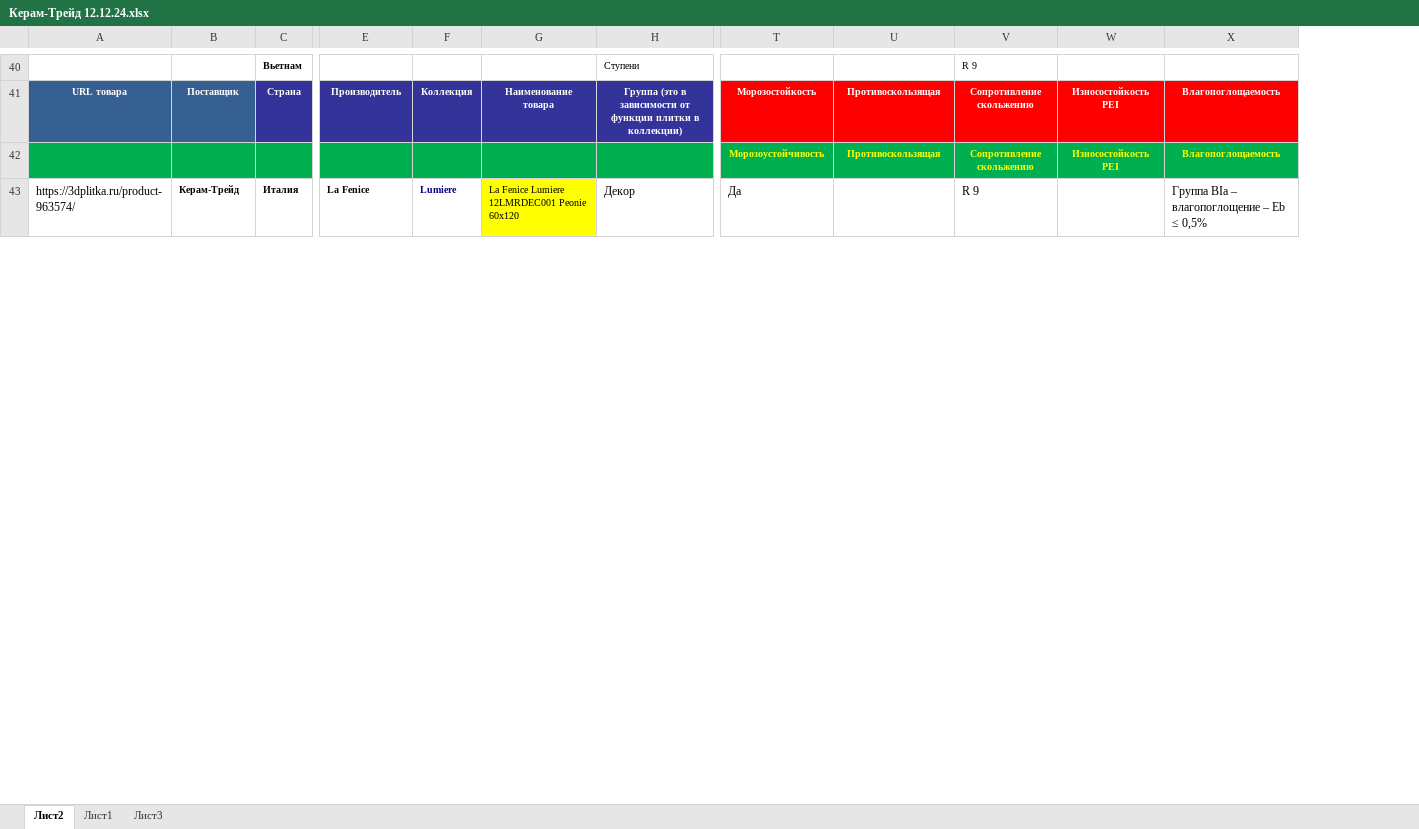
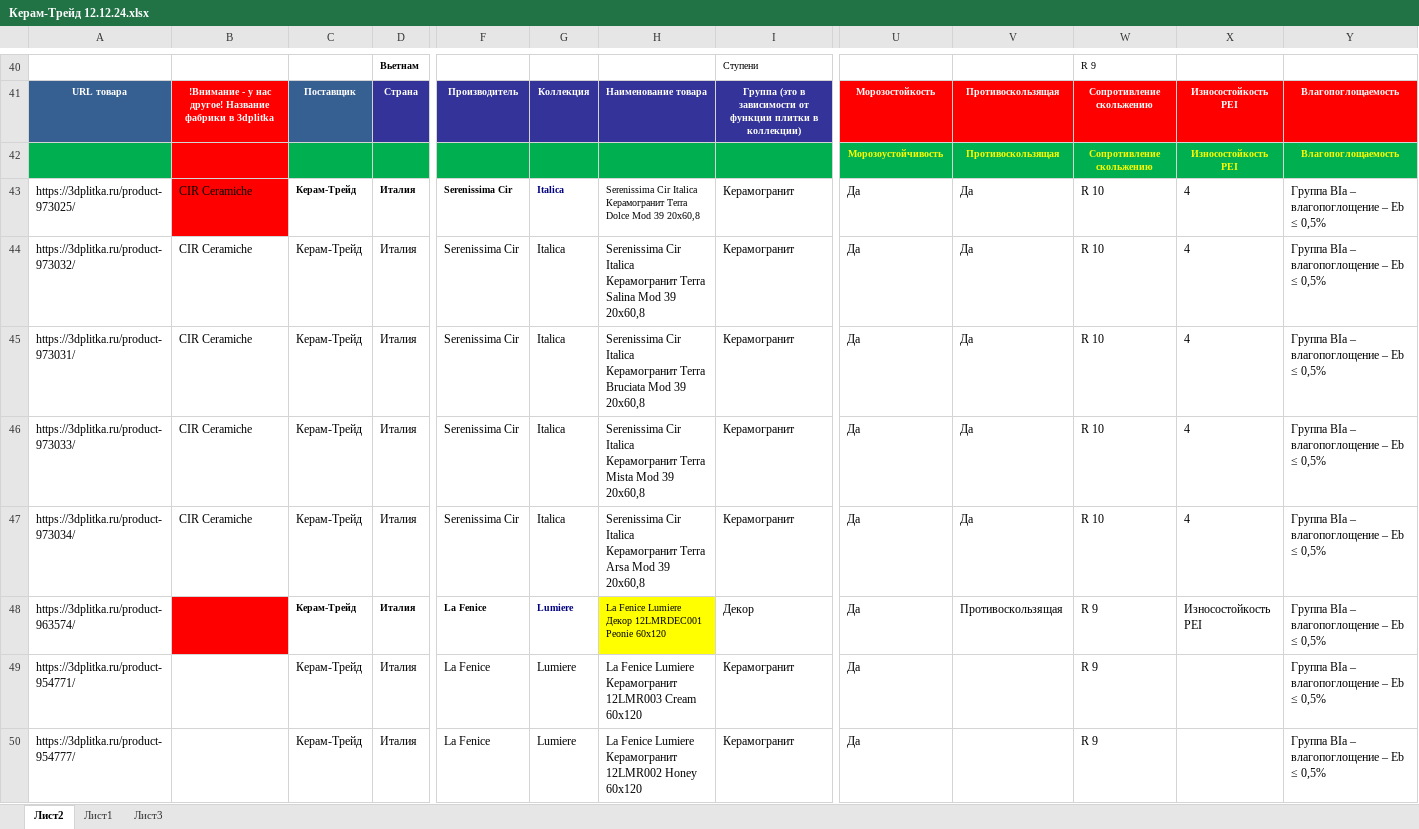
Before and after one commit to alekseybiz/Data-analyzis, an Excel workbook: Parsing_characteristis_and_photo/parsing_3dplitka/Керам-Трейд 12.12.24.xlsx, sheet Лист2, drawn as a sheet; only a part is shown, gaps mark what is left out; values as stored, in another font and other column widths than the file's, no borders; conditional formats not drawn; removed rows and columns are numbered as before the commit, all else as after; rows hold the shown columns only; the diff covers the shown part only; the diff names each change by its address in the sheet, - before the commit and + after, or states it on an @@ line.

Commit message:
керамтрейд

```diff
--- a/Parsing_characteristis_and_photo/parsing_3dplitka/Керам-Трейд 12.12.24.xlsx (sheet Лист2)
+++ b/Parsing_characteristis_and_photo/parsing_3dplitka/Керам-Трейд 12.12.24.xlsx (sheet Лист2)
+column B, row 41: !Внимание - у нас другое! Название фабрики в 3dplitka
-column G, rows 41-43: Наименование товара |  | La Fenice Lumiere 12LMRDEC001 Peonie 60x120
+column H, row 41: Наименование товара; row 48: La Fenice Lumiere Декор 12LMRDEC001 Peonie 60x120
+row 43: https://3dplitka.ru/product-973025/ | CIR Ceramiche | Керам-Трейд | Италия | Serenissima Cir | Italica | Serenissima Cir Italica Керамогранит Terra Dolce Mod 39 20x60,8 | Керамогранит | Да | Да | R 10 | 4 | Группа BIa – влагопоглощение – Eb ≤ 0,5%
+row 44: https://3dplitka.ru/product-973032/ | CIR Ceramiche | Керам-Трейд | Италия | Serenissima Cir | Italica | Serenissima Cir Italica Керамогранит Terra Salina Mod 39 20x60,8 | Керамогранит | Да | Да | R 10 | 4 | Группа BIa – влагопоглощение – Eb ≤ 0,5%
+row 45: https://3dplitka.ru/product-973031/ | CIR Ceramiche | Керам-Трейд | Италия | Serenissima Cir | Italica | Serenissima Cir Italica Керамогранит Terra Bruciata Mod 39 20x60,8 | Керамогранит | Да | Да | R 10 | 4 | Группа BIa – влагопоглощение – Eb ≤ 0,5%
+row 46: https://3dplitka.ru/product-973033/ | CIR Ceramiche | Керам-Трейд | Италия | Serenissima Cir | Italica | Serenissima Cir Italica Керамогранит Terra Mista Mod 39 20x60,8 | Керамогранит | Да | Да | R 10 | 4 | Группа BIa – влагопоглощение – Eb ≤ 0,5%
+row 47: https://3dplitka.ru/product-973034/ | CIR Ceramiche | Керам-Трейд | Италия | Serenissima Cir | Italica | Serenissima Cir Italica Керамогранит Terra Arsa Mod 39 20x60,8 | Керамогранит | Да | Да | R 10 | 4 | Группа BIa – влагопоглощение – Eb ≤ 0,5%
-V48: (empty)
+V48: Противоскользящая
-X48: (empty)
+X48: Износостойкость PEI
+row 49: https://3dplitka.ru/product-954771/ |  | Керам-Трейд | Италия | La Fenice | Lumiere | La Fenice Lumiere Керамогранит 12LMR003 Cream 60x120 | Керамогранит | Да |  | R 9 |  | Группа BIa – влагопоглощение – Eb ≤ 0,5%
+row 50: https://3dplitka.ru/product-954777/ |  | Керам-Трейд | Италия | La Fenice | Lumiere | La Fenice Lumiere Керамогранит 12LMR002 Honey 60x120 | Керамогранит | Да |  | R 9 |  | Группа BIa – влагопоглощение – Eb ≤ 0,5%
```
Also changed, not shown: 7 added rows, 12 removed rows, 8 moved rows and cell formats elsewhere in this sheet, sheet Лист3, formulas that keep their value, 2 other files.
